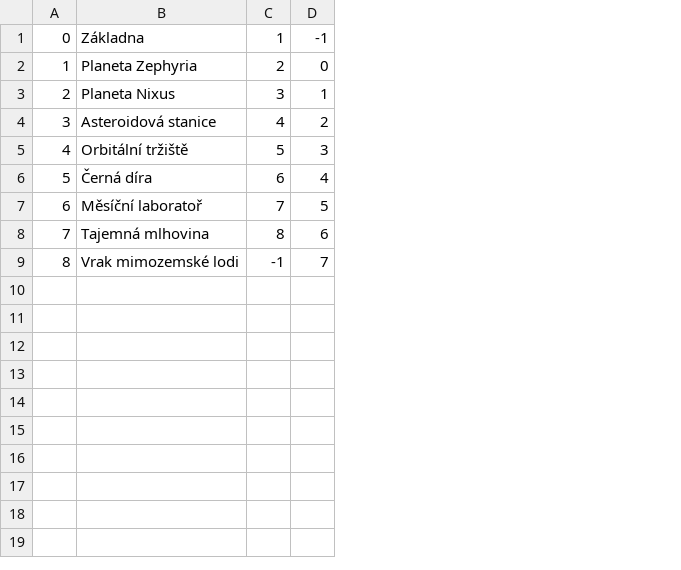
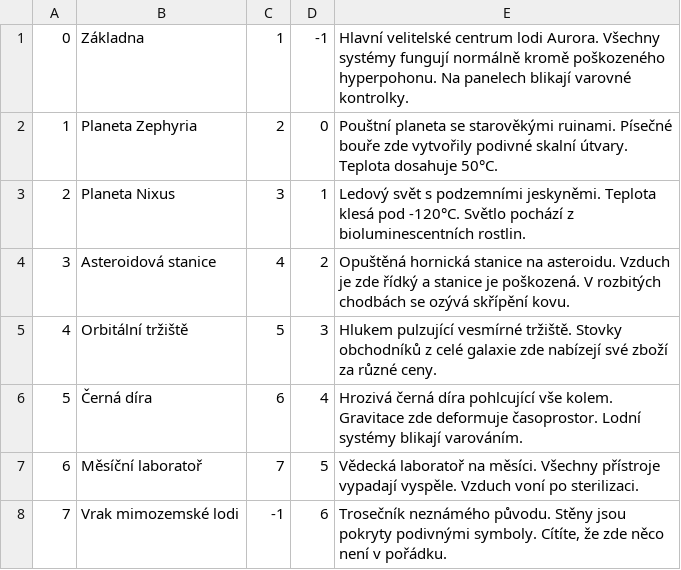
Before and after one commit to rostikkon/Textova_Hra, a CSV file: src/Svet/mistnost.csv, drawn as a sheet; removed rows and columns are numbered as before the commit, all else as after; the diff names each change by its address in the sheet, - before the commit and + after, or states it on an @@ line.

Commit message:
№6.3 Pridani tridy AmuletPravdy. Odebrani tridy Text a souboru text.txt. Vylepseni trid CernaDira, Inventar, Konzole, Lokace, Main, Mluvit, Planeta, Pohyb, Polozit, Pomoc, Prozkoumat, Stav, SvetovaMapa, Utok, Vzit a VesmirnaStanice.

```diff
--- a/src/Svet/mistnost.csv
+++ b/src/Svet/mistnost.csv
+column E, rows 1-8: Hlavní velitelské centrum lodi Aurora. Všechny systémy fungují normálně kromě poškozeného hyperpohonu. Na panelech blikají varovné kontrolky. | Pouštní planeta se starověkými ruinami. Písečné bouře zde vytvořily podivné skalní útvary. Teplota dosahuje 50°C. | Ledový svět s podzemními jeskyněmi. Teplota klesá pod -120°C. Světlo pochází z bioluminescentních rostlin. | Opuštěná hornická stanice na asteroidu. Vzduch je zde řídký a stanice je poškozená. V rozbitých chodbách se ozývá skřípění kovu. | Hlukem pulzující vesmírné tržiště. Stovky obchodníků z celé galaxie zde nabízejí své zboží za různé ceny. | Hrozivá černá díra pohlcující vše kolem. Gravitace zde deformuje časoprostor. Lodní systémy blikají varováním. | Vědecká laboratoř na měsíci. Všechny přístroje vypadají vyspěle. Vzduch voní po sterilizaci. | Trosečník neznámého původu. Stěny jsou pokryty podivnými symboly. Cítíte, že zde něco není v pořádku.
-row 8: 7 | Tajemná mlhovina | 8 | 6
@@ column A renumbered from row 8 down @@
-D8: 7
+D8: 6
```
Also changed, not shown: 19 other files.
